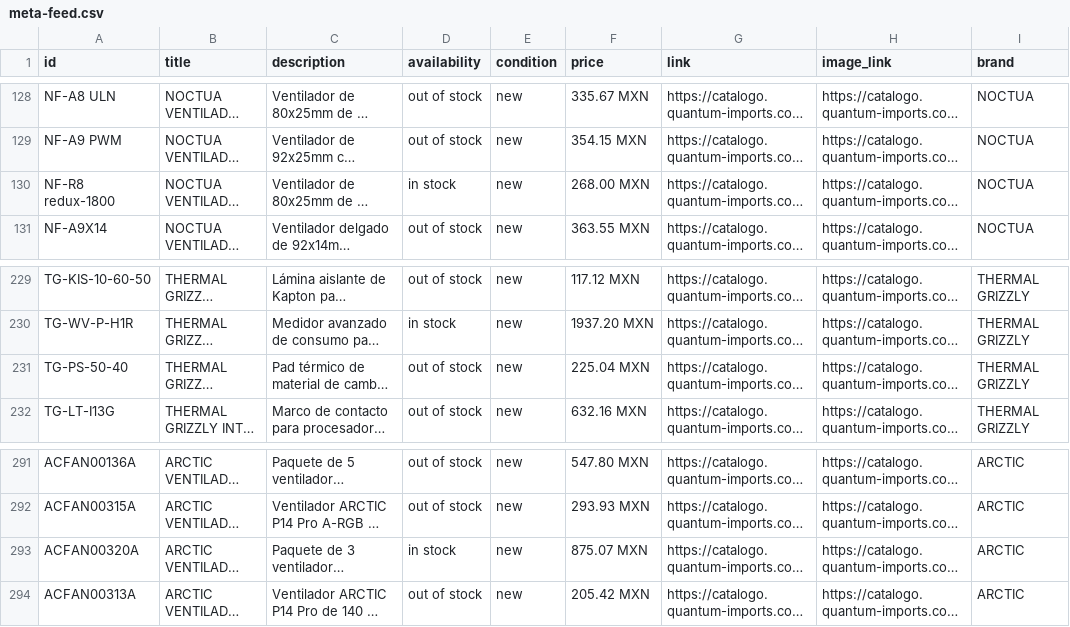
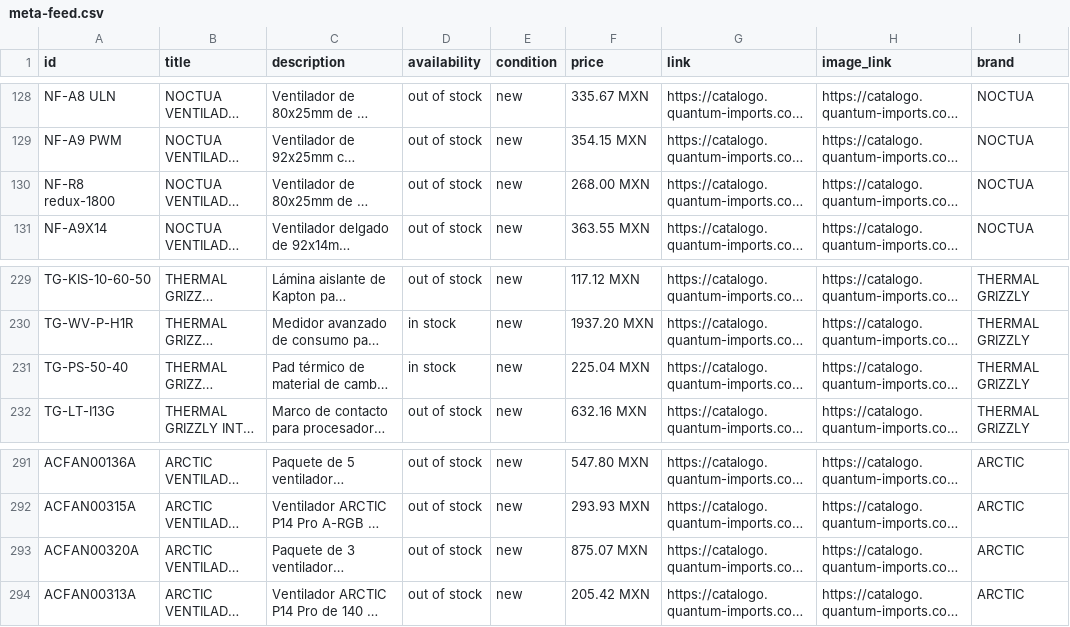
Before and after one commit to ValeCuencaH/quantum-catalogo-digital, a CSV file: meta-feed.csv, drawn as a sheet; only a part is shown, gaps mark what is left out; long unchanged cells end in …; the diff names each change by its address in the sheet, - before the commit and + after, or states it on an @@ line.

Commit message:
Sync meta-feed.csv desde Odoo

```diff
--- a/meta-feed.csv
+++ b/meta-feed.csv
-D130 (availability): in stock
+D130 (availability): out of stock
-D231 (availability): out of stock
+D231 (availability): in stock
-D293 (availability): in stock
+D293 (availability): out of stock
```
